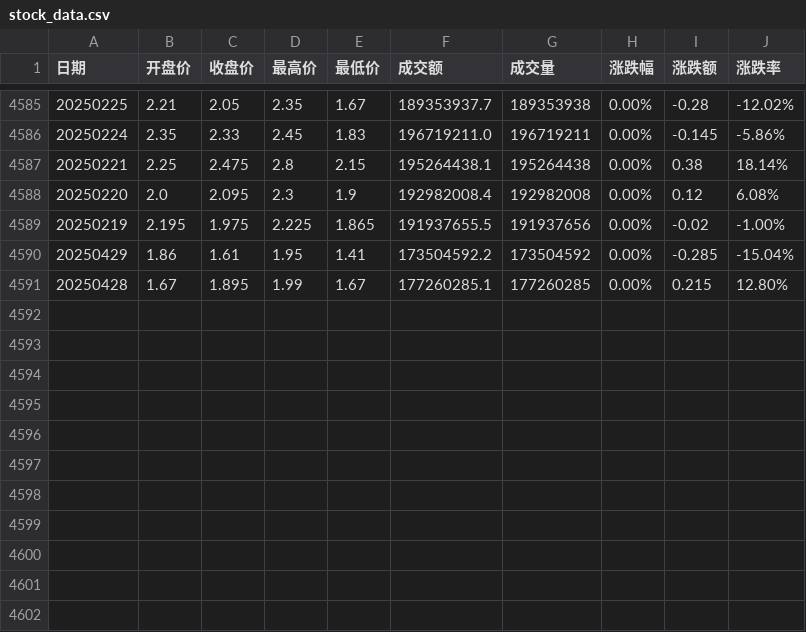
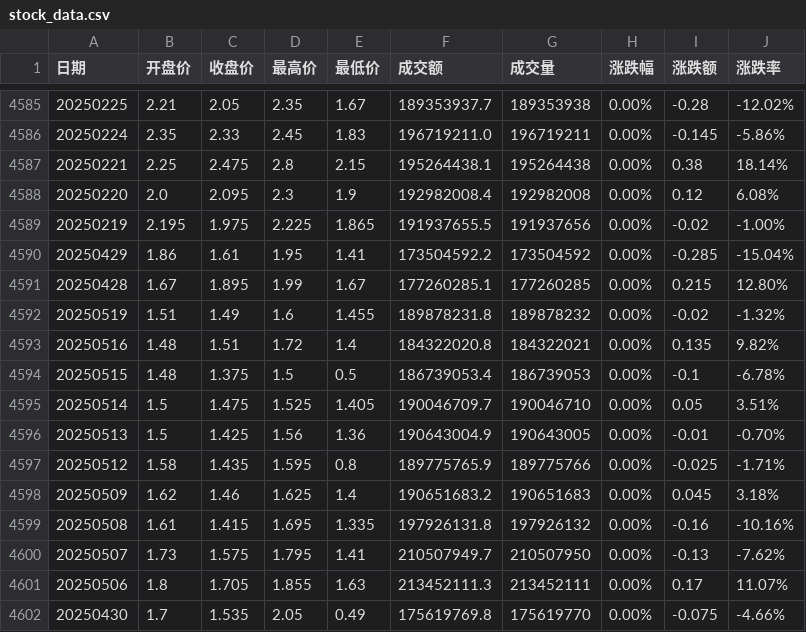
Before and after one commit to qimiaoliaoss/store, a CSV file: code/scripts/逆回购/stock_data.csv, drawn as a sheet; only a part is shown, gaps mark what is left out.

Commit message:
更新

```diff
--- a/code/scripts/逆回购/stock_data.csv
+++ b/code/scripts/逆回购/stock_data.csv
@@ -4591 +4591,12 @@
 20250428,1.67,1.895,1.99,1.67,177260285.1,177260285,0.00%,0.215,12.80%
+20250519,1.51,1.49,1.6,1.455,189878231.8,189878232,0.00%,-0.02,-1.32%
+20250516,1.48,1.51,1.72,1.4,184322020.8,184322021,0.00%,0.135,9.82%
+20250515,1.48,1.375,1.5,0.5,186739053.4,186739053,0.00%,-0.1,-6.78%
+20250514,1.5,1.475,1.525,1.405,190046709.7,190046710,0.00%,0.05,3.51%
+20250513,1.5,1.425,1.56,1.36,190643004.9,190643005,0.00%,-0.01,-0.70%
+20250512,1.58,1.435,1.595,0.8,189775765.9,189775766,0.00%,-0.025,-1.71%
+20250509,1.62,1.46,1.625,1.4,190651683.2,190651683,0.00%,0.045,3.18%
+20250508,1.61,1.415,1.695,1.335,197926131.8,197926132,0.00%,-0.16,-10.16%
+20250507,1.73,1.575,1.795,1.41,210507949.7,210507950,0.00%,-0.13,-7.62%
+20250506,1.8,1.705,1.855,1.63,213452111.3,213452111,0.00%,0.17,11.07%
+20250430,1.7,1.535,2.05,0.49,175619769.8,175619770,0.00%,-0.075,-4.66%
```
